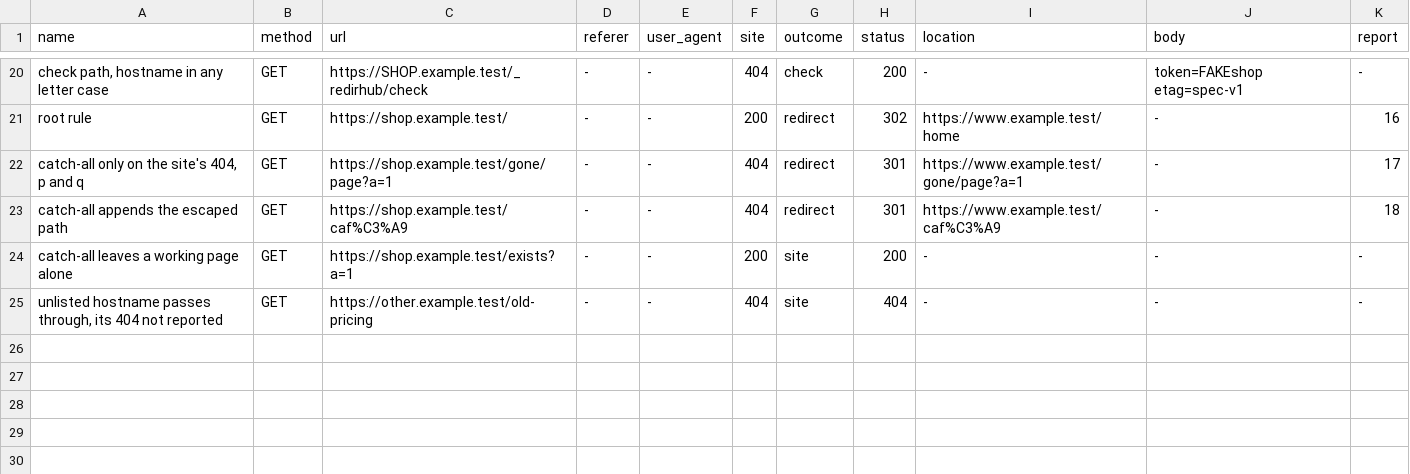
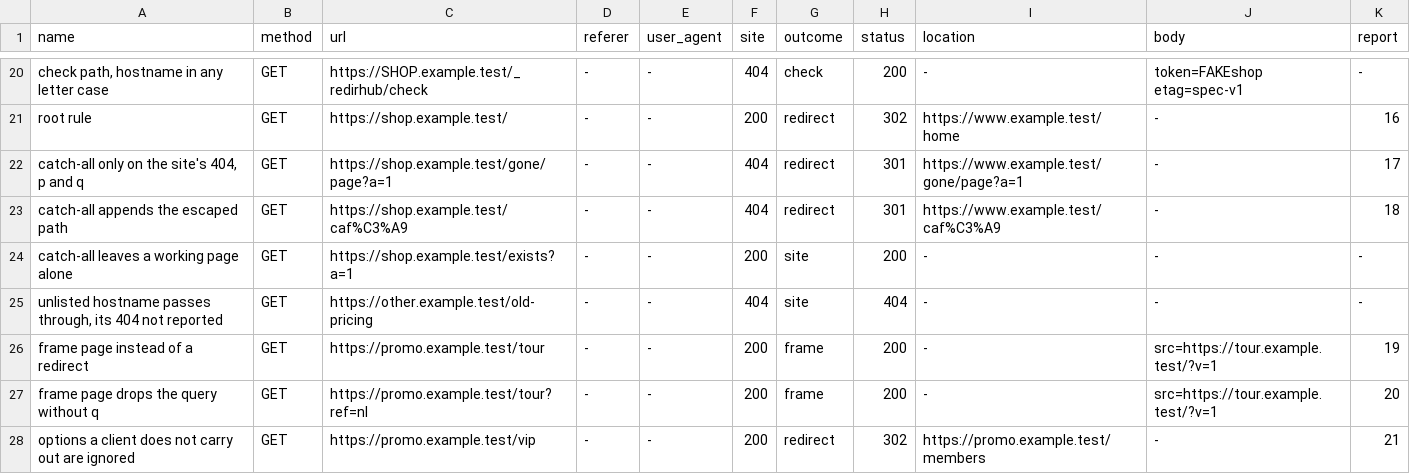
Before and after one commit to redirhub/caddy-redirects, a TSV file: spec/v1/requests.tsv, drawn as a sheet; only a part is shown, gaps mark what is left out.

```diff
--- a/spec/v1/requests.tsv
+++ b/spec/v1/requests.tsv
@@ -25 +25,4 @@ catch-all leaves a working page alone	GET	https://shop.example.test/exists?a=1	-
 unlisted hostname passes through, its 404 not reported	GET	https://other.example.test/old-pricing	-	-	404	site	404	-	-	-
+frame page instead of a redirect	GET	https://promo.example.test/tour	-	-	200	frame	200	-	src=https://tour.example.test/?v=1	19
+frame page drops the query without q	GET	https://promo.example.test/tour?ref=nl	-	-	200	frame	200	-	src=https://tour.example.test/?v=1	20
+options a client does not carry out are ignored	GET	https://promo.example.test/vip	-	-	200	redirect	302	https://promo.example.test/members	-	21
```
Also changed, not shown: spec/v1/reports.expected.tsv, 9 other files.
